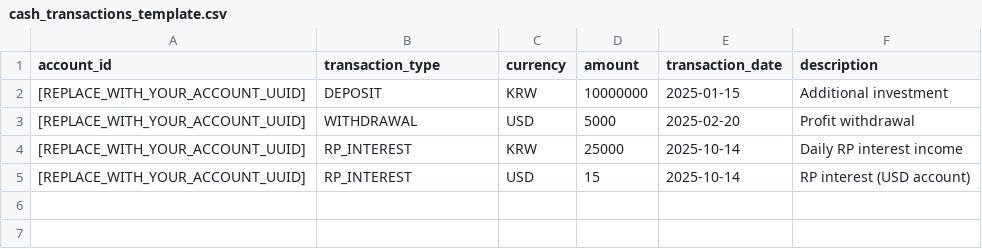
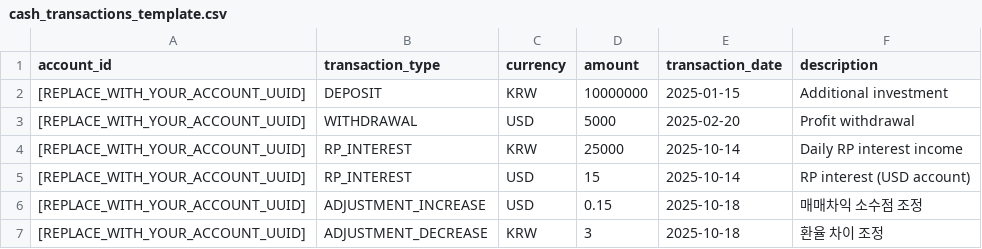
Before and after one commit to greyyoo/portfolio-tracker, a CSV file: csv_import_templates/cash_transactions_template.csv, drawn as a sheet; the diff names each change by its address in the sheet, - before the commit and + after, or states it on an @@ line.

```diff
--- a/csv_import_templates/cash_transactions_template.csv
+++ b/csv_import_templates/cash_transactions_template.csv
+row 6: [REPLACE_WITH_YOUR_ACCOUNT_UUID] | ADJUSTMENT_INCREASE | USD | 0.15 | 2025-10-18 | 매매차익 소수점 조정
+row 7: [REPLACE_WITH_YOUR_ACCOUNT_UUID] | ADJUSTMENT_DECREASE | KRW | 3 | 2025-10-18 | 환율 차이 조정
```
Also changed, not shown: 8 other files.
